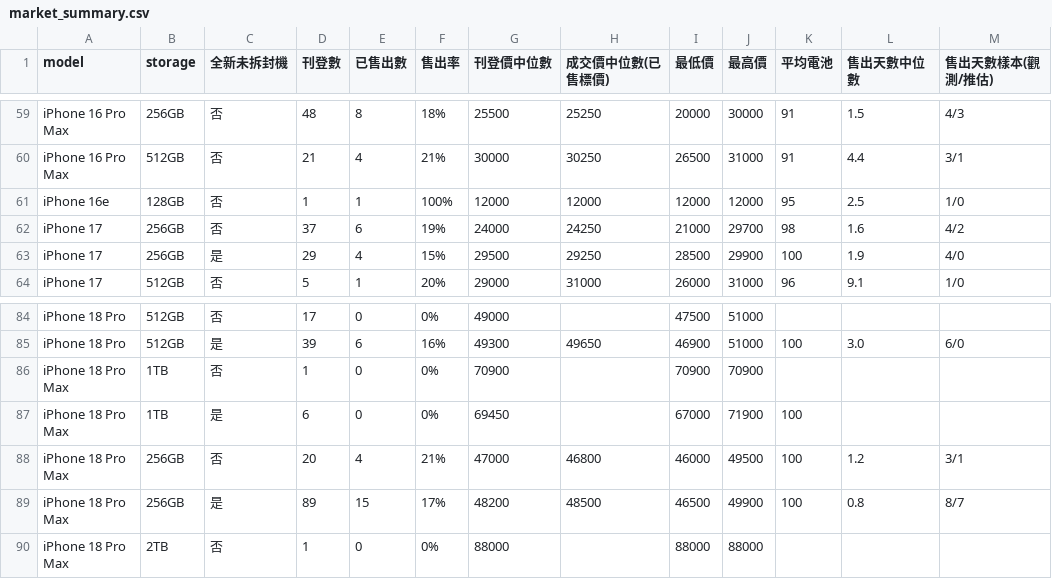
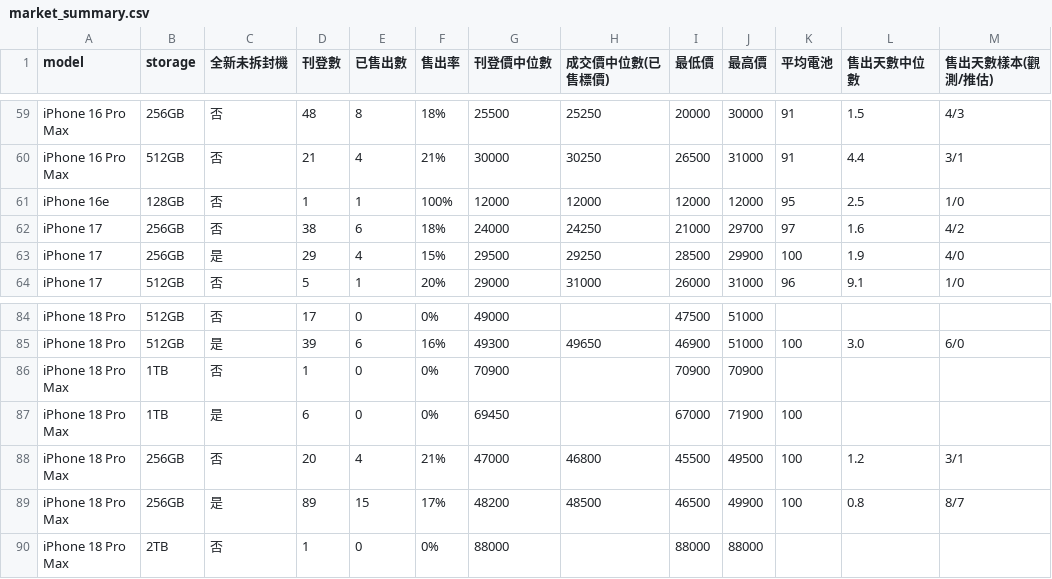
Before and after one commit to iPliny/ptt-iphone-tracker, a CSV file: data/market_summary.csv, drawn as a sheet; only a part is shown, gaps mark what is left out; the diff names each change by its address in the sheet, - before the commit and + after, or states it on an @@ line.

```diff
--- a/data/market_summary.csv
+++ b/data/market_summary.csv
-D62 (刊登數): 37
+D62 (刊登數): 38
-F62 (售出率): 19%
+F62 (售出率): 18%
-K62 (平均電池): 98
+K62 (平均電池): 97
-I88 (最低價): 46000
+I88 (最低價): 45500
```
Also changed, not shown: data/events.csv, data/listings.csv, 1 other file.
